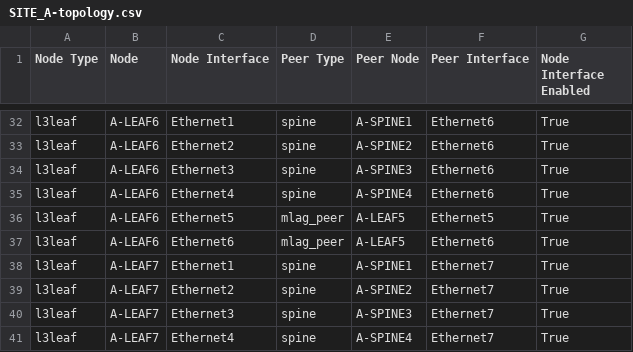
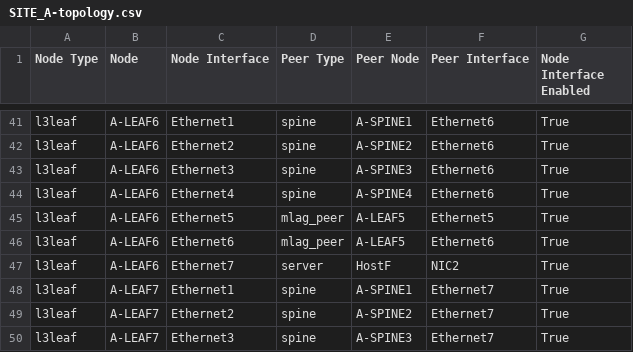
Before and after one commit to philippebureau/Tech_library_demo, a CSV file: Topology/evpnvxlan/Sites/SiteA/documentation/fabric/SITE_A-topology.csv, drawn as a sheet; only a part is shown, gaps mark what is left out; the shorter side is filled out with more unchanged rows; the diff covers the shown part only.

```diff
--- a/Topology/evpnvxlan/Sites/SiteA/documentation/fabric/SITE_A-topology.csv
+++ b/Topology/evpnvxlan/Sites/SiteA/documentation/fabric/SITE_A-topology.csv
@@ -37,2 +46,3 @@ l3leaf,A-LEAF6,Ethernet5,mlag_peer,A-LEAF5,Ethernet5,True
 l3leaf,A-LEAF6,Ethernet6,mlag_peer,A-LEAF5,Ethernet6,True
+l3leaf,A-LEAF6,Ethernet7,server,HostF,NIC2,True
 l3leaf,A-LEAF7,Ethernet1,spine,A-SPINE1,Ethernet7,True
```
Also changed, not shown: 9 added rows elsewhere in this file, Topology/evpnvxlan/Sites/SiteB/documentation/fabric/SITE_B-topology.csv, 52 other files.
